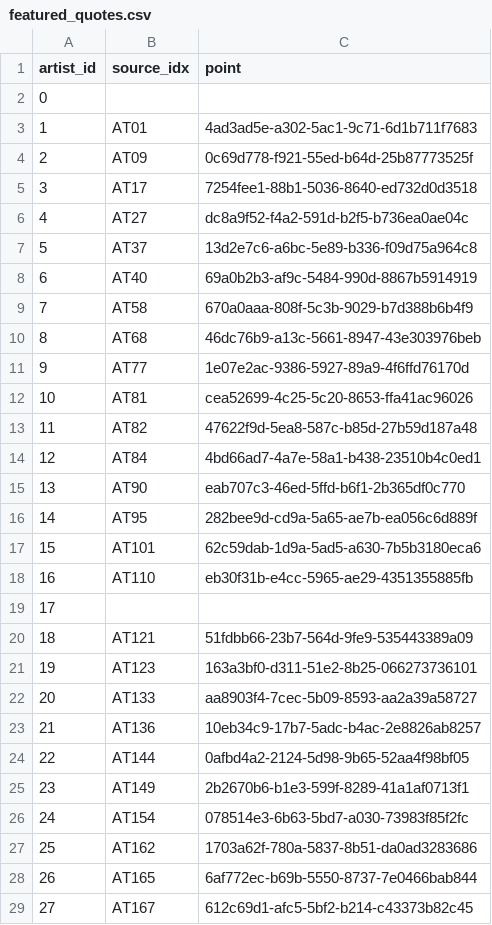
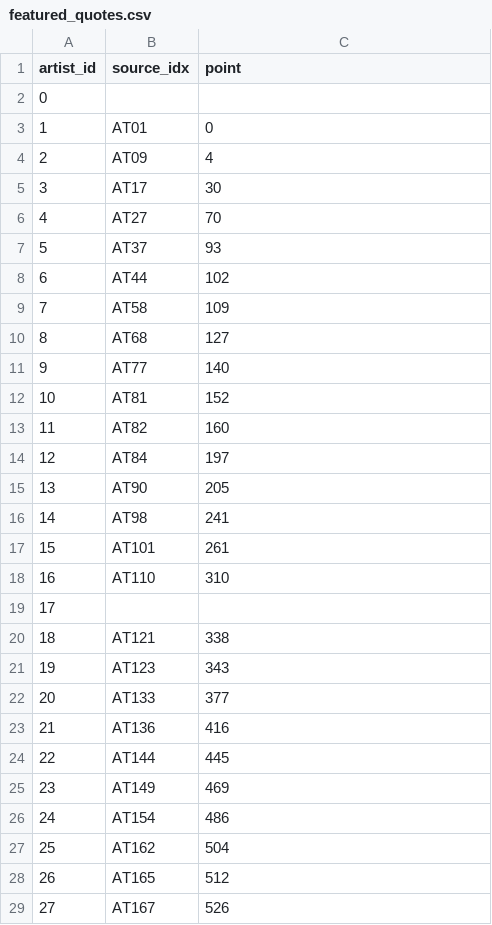
Before and after one commit to mnav0/thesis, a CSV file: in-between-portraits/src/data/featured_quotes.csv, drawn as a sheet; only a part is shown; the diff covers the shown part only.

```diff
--- a/in-between-portraits/src/data/featured_quotes.csv
+++ b/in-between-portraits/src/data/featured_quotes.csv
@@ -2,28 +2,28 @@ artist_id,source_idx,point
 0,,
-1,AT01,4ad3ad5e-a302-5ac1-9c71-6d1b711f7683
-2,AT09,0c69d778-f921-55ed-b64d-25b87773525f
-3,AT17,7254fee1-88b1-5036-8640-ed732d0d3518
-4,AT27,dc8a9f52-f4a2-591d-b2f5-b736ea0ae04c
-5,AT37,13d2e7c6-a6bc-5e89-b336-f09d75a964c8
-6,AT40,69a0b2b3-af9c-5484-990d-8867b5914919
-7,AT58,670a0aaa-808f-5c3b-9029-b7d388b6b4f9
-8,AT68,46dc76b9-a13c-5661-8947-43e303976beb
-9,AT77,1e07e2ac-9386-5927-89a9-4f6ffd76170d
-10,AT81,cea52699-4c25-5c20-8653-ffa41ac96026
-11,AT82,47622f9d-5ea8-587c-b85d-27b59d187a48
-12,AT84,4bd66ad7-4a7e-58a1-b438-23510b4c0ed1
-13,AT90,eab707c3-46ed-5ffd-b6f1-2b365df0c770
-14,AT95,282bee9d-cd9a-5a65-ae7b-ea056c6d889f
-15,AT101,62c59dab-1d9a-5ad5-a630-7b5b3180eca6
-16,AT110,eb30f31b-e4cc-5965-ae29-4351355885fb
+1,AT01,0
+2,AT09,4
+3,AT17,30
+4,AT27,70
+5,AT37,93
+6,AT44,102
+7,AT58,109
+8,AT68,127
+9,AT77,140
+10,AT81,152
+11,AT82,160
+12,AT84,197
+13,AT90,205
+14,AT98,241
+15,AT101,261
+16,AT110,310
 17,,
-18,AT121,51fdbb66-23b7-564d-9fe9-535443389a09
-19,AT123,163a3bf0-d311-51e2-8b25-066273736101
-20,AT133,aa8903f4-7cec-5b09-8593-aa2a39a58727
-21,AT136,10eb34c9-17b7-5adc-b4ac-2e8826ab8257
-22,AT144,0afbd4a2-2124-5d98-9b65-52aa4f98bf05
-23,AT149,2b2670b6-b1e3-599f-8289-41a1af0713f1
-24,AT154,078514e3-6b63-5bd7-a030-73983f85f2fc
-25,AT162,1703a62f-780a-5837-8b51-da0ad3283686
-26,AT165,6af772ec-b69b-5550-8737-7e0466bab844
-27,AT167,612c69d1-afc5-5bf2-b214-c43373b82c45
+18,AT121,338
+19,AT123,343
+20,AT133,377
+21,AT136,416
+22,AT144,445
+23,AT149,469
+24,AT154,486
+25,AT162,504
+26,AT165,512
+27,AT167,526
```
Also changed, not shown: 2 edited cells elsewhere in this file, 11 other files.
